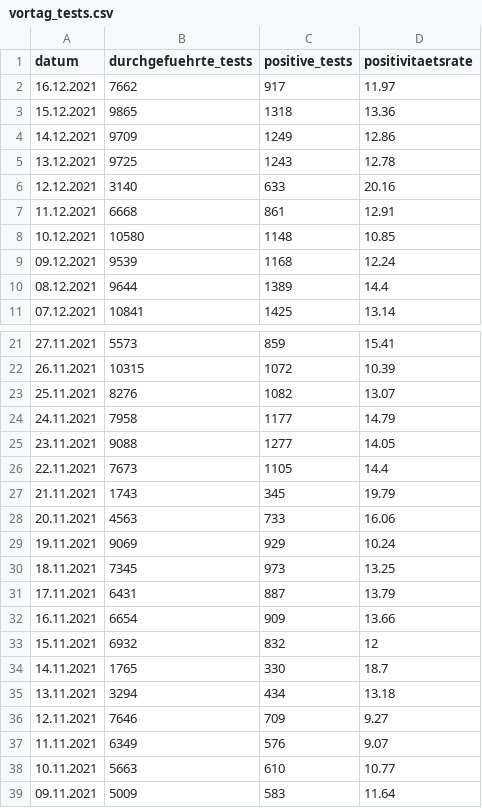
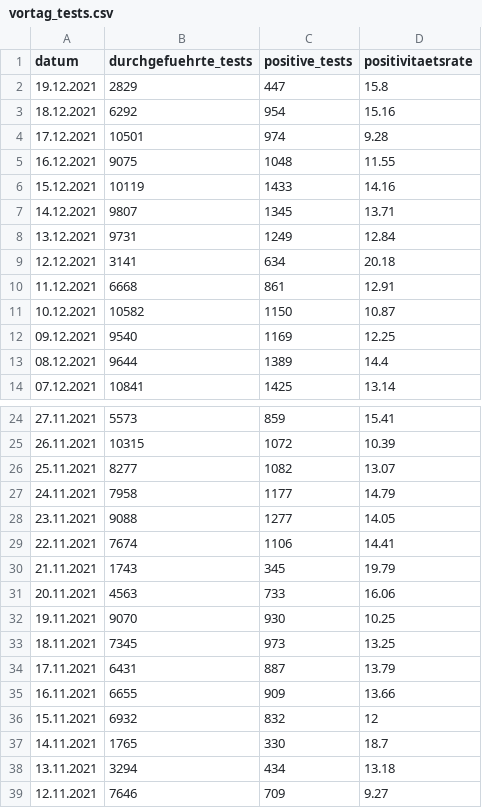
Before and after one commit to openDataBE/covid19Data, a CSV file: vortag_tests.csv, drawn as a sheet; only a part is shown, gaps mark what is left out; the shorter side is filled out with more unchanged rows; the diff covers the shown part only.

Commit message:
Automatic commit of vortag_tests.csv

```diff
--- a/vortag_tests.csv
+++ b/vortag_tests.csv
@@ -1,10 +1,13 @@
 "datum","durchgefuehrte_tests","positive_tests","positivitaetsrate"
-"16.12.2021","7662","917","11.97"
-"15.12.2021","9865","1318","13.36"
-"14.12.2021","9709","1249","12.86"
-"13.12.2021","9725","1243","12.78"
-"12.12.2021","3140","633","20.16"
+"19.12.2021","2829","447","15.8"
+"18.12.2021","6292","954","15.16"
+"17.12.2021","10501","974","9.28"
+"16.12.2021","9075","1048","11.55"
+"15.12.2021","10119","1433","14.16"
+"14.12.2021","9807","1345","13.71"
+"13.12.2021","9731","1249","12.84"
+"12.12.2021","3141","634","20.18"
 "11.12.2021","6668","861","12.91"
-"10.12.2021","10580","1148","10.85"
-"09.12.2021","9539","1168","12.24"
+"10.12.2021","10582","1150","10.87"
+"09.12.2021","9540","1169","12.25"
 "08.12.2021","9644","1389","14.4"
@@ -22,12 +25,12 @@
 "26.11.2021","10315","1072","10.39"
-"25.11.2021","8276","1082","13.07"
+"25.11.2021","8277","1082","13.07"
 "24.11.2021","7958","1177","14.79"
 "23.11.2021","9088","1277","14.05"
-"22.11.2021","7673","1105","14.4"
+"22.11.2021","7674","1106","14.41"
 "21.11.2021","1743","345","19.79"
 "20.11.2021","4563","733","16.06"
-"19.11.2021","9069","929","10.24"
+"19.11.2021","9070","930","10.25"
 "18.11.2021","7345","973","13.25"
 "17.11.2021","6431","887","13.79"
-"16.11.2021","6654","909","13.66"
+"16.11.2021","6655","909","13.66"
 "15.11.2021","6932","832","12"
```
Also changed, not shown: 24 edited cells elsewhere in this file.
